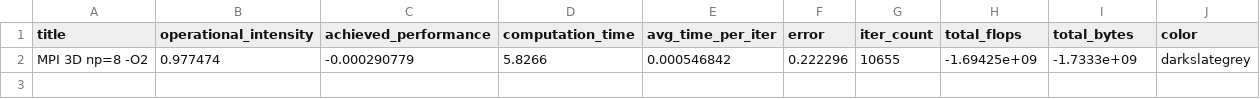
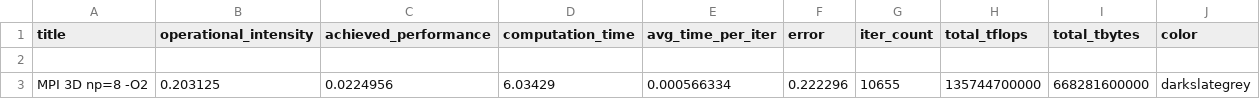
Before and after one commit to nickyy96/3dPoissonSolver, a CSV file: mpi/performance_data.csv, drawn as a sheet.

```diff
--- a/mpi/performance_data.csv
+++ b/mpi/performance_data.csv
@@ -1,2 +1,3 @@
-title,operational_intensity,achieved_performance,computation_time,avg_time_per_iter,error,iter_count,total_flops,total_bytes,color
-MPI 3D np=8 -O2,0.977474,-0.000290779,5.8266,0.000546842,0.222296,10655,-1.69425e+09,-1.7333e+09,darkslategrey
+title,operational_intensity,achieved_performance,computation_time,avg_time_per_iter,error,iter_count,total_tflops,total_tbytes,color
+
+MPI 3D np=8 -O2,0.203125,0.0224956,6.03429,0.000566334,0.222296,10655,135744700000,668281600000,darkslategrey
```
Also changed, not shown: 10 other files.
